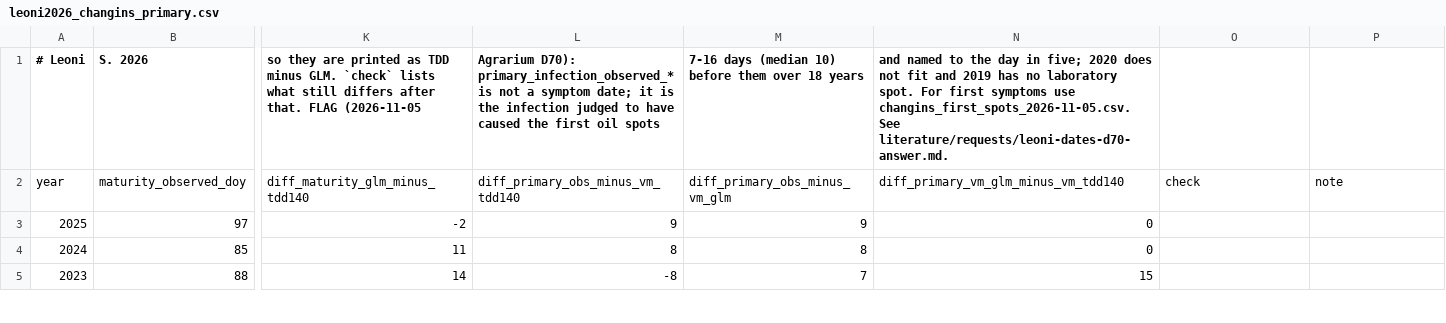
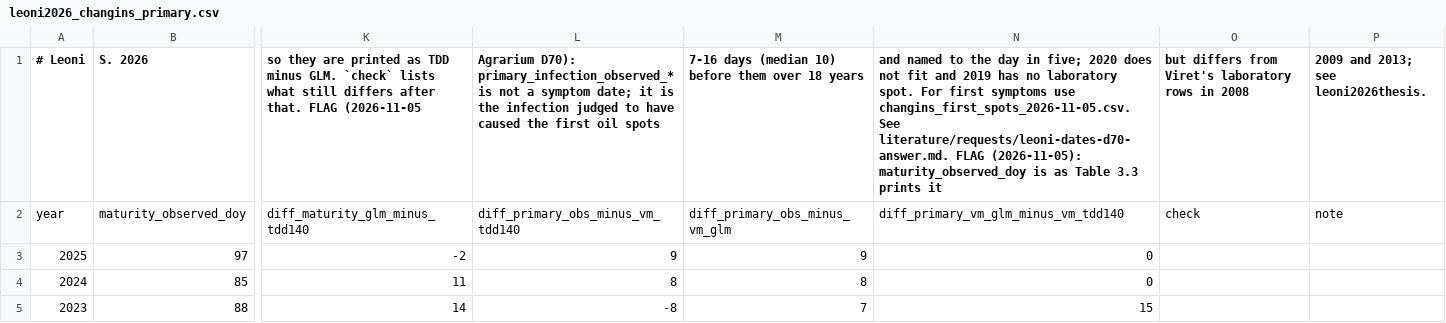
Before and after one commit to christomaszewski/formularium, a CSV file: literature/leoni2026_changins_primary.csv, drawn as a sheet; only a part is shown, gaps mark what is left out; the diff names each change by its address in the sheet, - before the commit and + after, or states it on an @@ line.

```diff
--- a/literature/leoni2026_changins_primary.csv
+++ b/literature/leoni2026_changins_primary.csv
-N1: …See literature/requests/leoni-dates-d70-answer.md.
+N1: …See literature/requests/leoni-dates-d70-answer.md. FLAG (2026-11-05): maturity_observed_doy is as Table 3.3 prints it
-O1: (empty)
+O1: but differs from Viret's laboratory rows in 2008
-P1: (empty)
+P1: 2009 and 2013; see leoni2026thesis.
```
Also changed, not shown: 4 other files.
